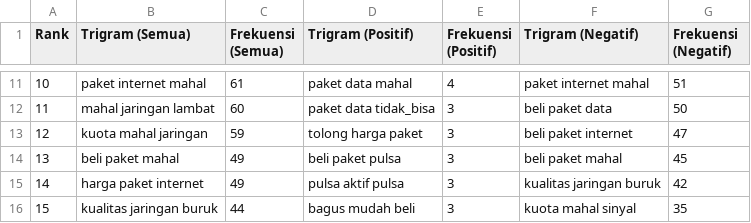
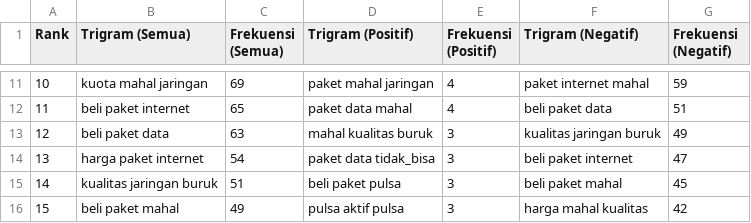
Before and after one commit to bluumovingon/Pre-Processing, a CSV file: top20_trigrams_per_sentimen.csv, drawn as a sheet; only a part is shown, gaps mark what is left out; the diff covers the shown part only.

```diff
--- a/top20_trigrams_per_sentimen.csv
+++ b/top20_trigrams_per_sentimen.csv
@@ -11,6 +11,6 @@ Rank,Trigram (Semua),Frekuensi (Semua),Trigram (Positif),Frekuensi (Positif),Tri
-10,paket internet mahal,61,paket data mahal,4,paket internet mahal,51
-11,mahal jaringan lambat,60,paket data tidak_bisa,3,beli paket data,50
-12,kuota mahal jaringan,59,tolong harga paket,3,beli paket internet,47
-13,beli paket mahal,49,beli paket pulsa,3,beli paket mahal,45
-14,harga paket internet,49,pulsa aktif pulsa,3,kualitas jaringan buruk,42
-15,kualitas jaringan buruk,44,bagus mudah beli,3,kuota mahal sinyal,35
+10,kuota mahal jaringan,69,paket mahal jaringan,4,paket internet mahal,59
+11,beli paket internet,65,paket data mahal,4,beli paket data,51
+12,beli paket data,63,mahal kualitas buruk,3,kualitas jaringan buruk,49
+13,harga paket internet,54,paket data tidak_bisa,3,beli paket internet,47
+14,kualitas jaringan buruk,51,beli paket pulsa,3,beli paket mahal,45
+15,beli paket mahal,49,pulsa aktif pulsa,3,harga mahal kualitas,42
```
Also changed, not shown: 56 edited cells elsewhere in this file, top20_bigrams_per_sentimen.csv, top20_unigrams_per_sentimen.csv, 11 other files.
